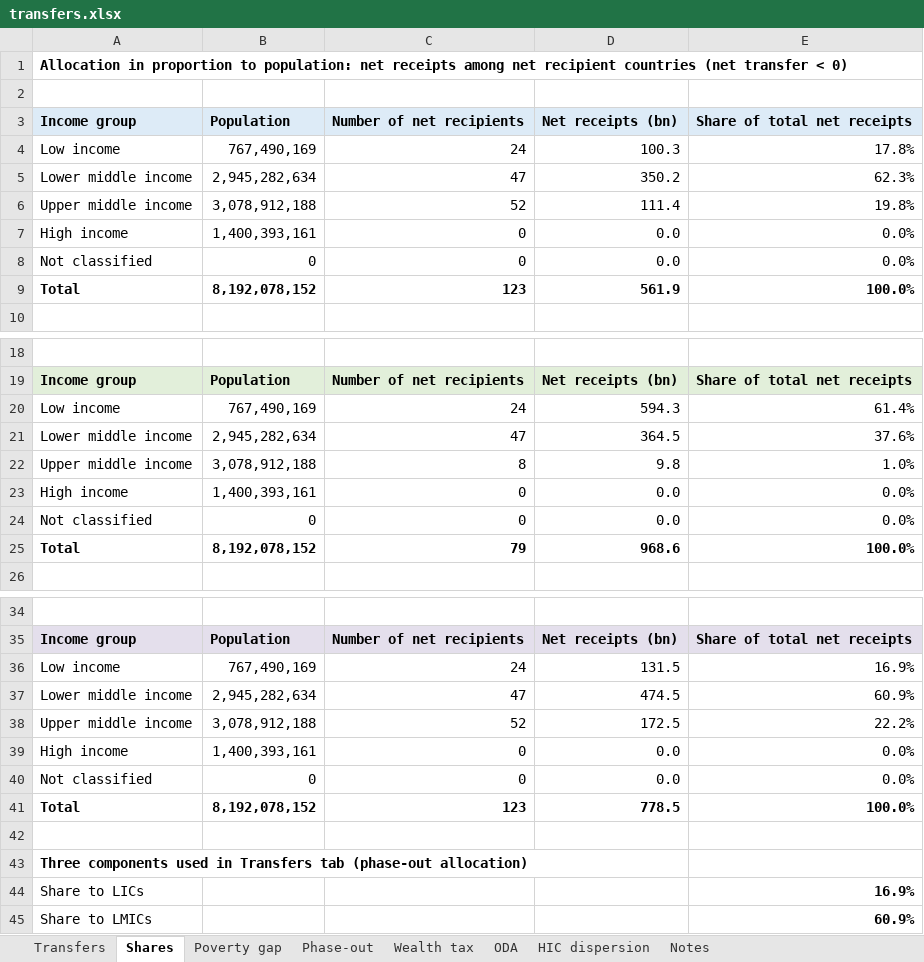
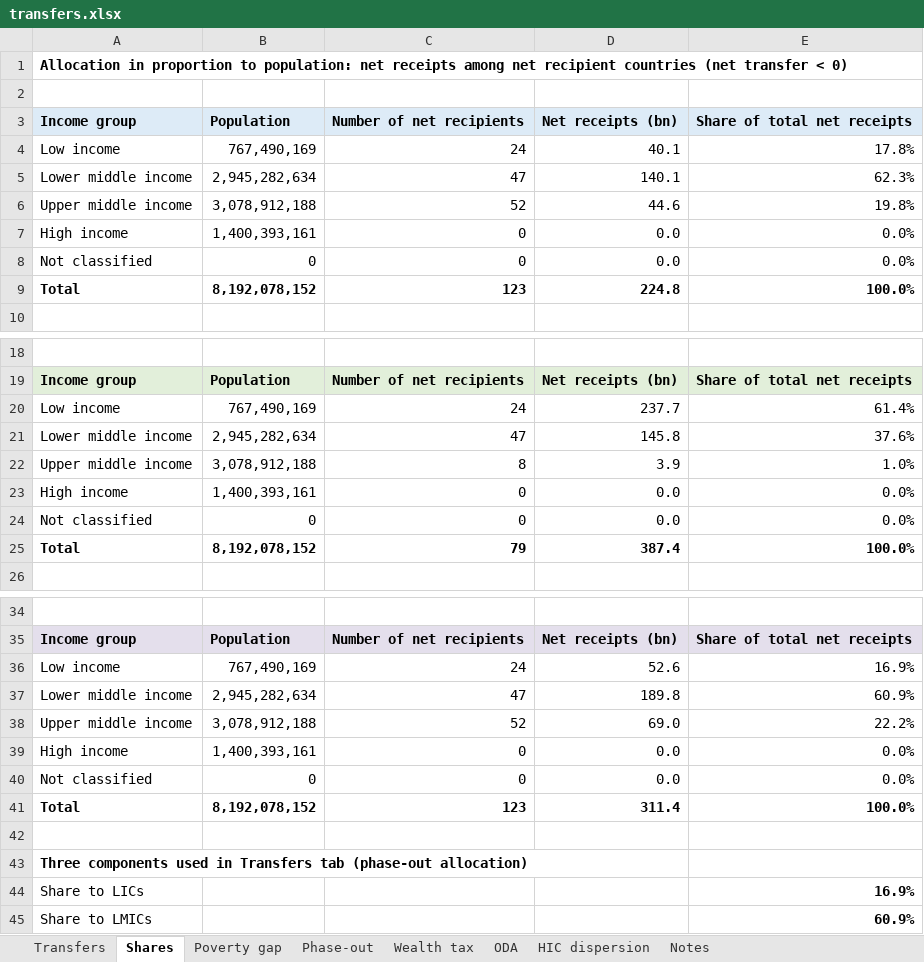
Before and after one commit to bixiou/domestic_poverty_eradication, an Excel workbook: tables/transfers.xlsx, sheet Shares, drawn as a sheet; only a part is shown, gaps mark what is left out; values as stored, in another font and other column widths than the file's, no borders; the diff names each change by its address in the sheet, - before the commit and + after, or states it on an @@ line.

```diff
--- a/tables/transfers.xlsx (sheet Shares)
+++ b/tables/transfers.xlsx (sheet Shares)
-D4 (Net receipts (bn)): 100.3
+D4 (Net receipts (bn)): 40.1
-D5 (Net receipts (bn)): 350.2
+D5 (Net receipts (bn)): 140.1
-D6 (Net receipts (bn)): 111.4
+D6 (Net receipts (bn)): 44.6
-D9 (Net receipts (bn)): 561.9
+D9 (Net receipts (bn)): 224.8
-D20 (Net receipts (bn)): 594.3
+D20 (Net receipts (bn)): 237.7
-D21 (Net receipts (bn)): 364.5
+D21 (Net receipts (bn)): 145.8
-D22 (Net receipts (bn)): 9.8
+D22 (Net receipts (bn)): 3.9
-D25 (Net receipts (bn)): 968.6
+D25 (Net receipts (bn)): 387.4
-D36 (Net receipts (bn)): 131.5
+D36 (Net receipts (bn)): 52.6
-D37 (Net receipts (bn)): 474.5
+D37 (Net receipts (bn)): 189.8
-D38 (Net receipts (bn)): 172.5
+D38 (Net receipts (bn)): 69.0
-D41 (Net receipts (bn)): 778.5
+D41 (Net receipts (bn)): 311.4
```
Also changed, not shown: sheet Transfers, sheet HIC dispersion, sheet Phase-out.
